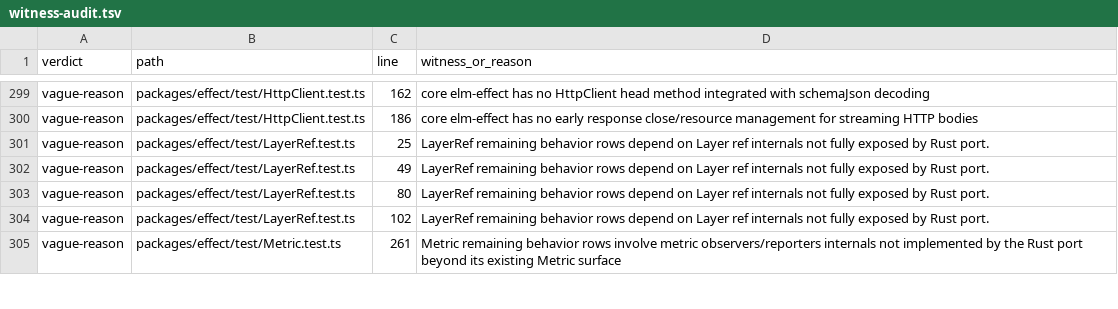
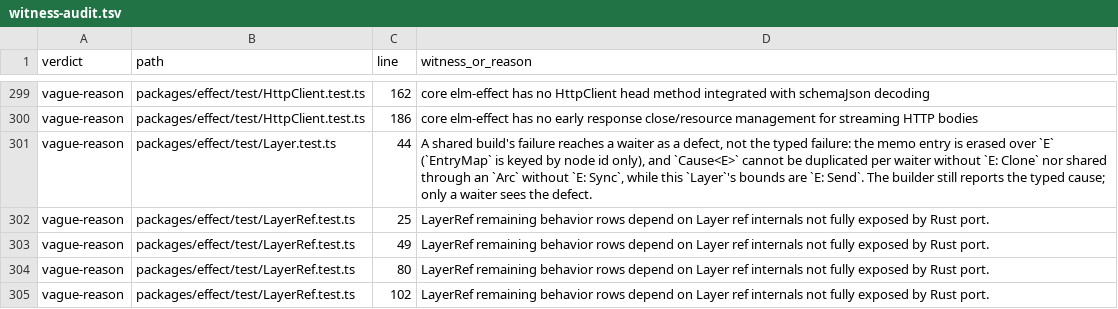
Before and after one commit to bangedorrunt/elm-effect-rs, a TSV file: conformance/witness-audit.tsv, drawn as a sheet; only a part is shown, gaps mark what is left out; the shorter side is filled out with more unchanged rows; the diff names each change by its address in the sheet, - before the commit and + after, or states it on an @@ line.

Commit message:
chore(beads): close elm-effect-rs-layer-interrupt-fiber-9lzy
The ledger artifact follows the seven flipped rows, and the close commit
carries it because the feature commit landed before the audit was rerun.

```diff
--- a/conformance/witness-audit.tsv
+++ b/conformance/witness-audit.tsv
+row 301: vague-reason | packages/effect/test/Layer.test.ts | 44 | A shared build's failure reaches a waiter as a defect, not the typed failure: the memo entry is erased over `E` (`EntryMap` is keyed by node id only), and `Cause<E>` cannot be duplicated per waiter without `E: Clone` nor shared through an `Arc` without `E: Sync`, while this `Layer`'s bounds are `E: Send`. The builder still reports the typed cause; only a waiter sees the defect.
```
Also changed, not shown: 1 other file.
